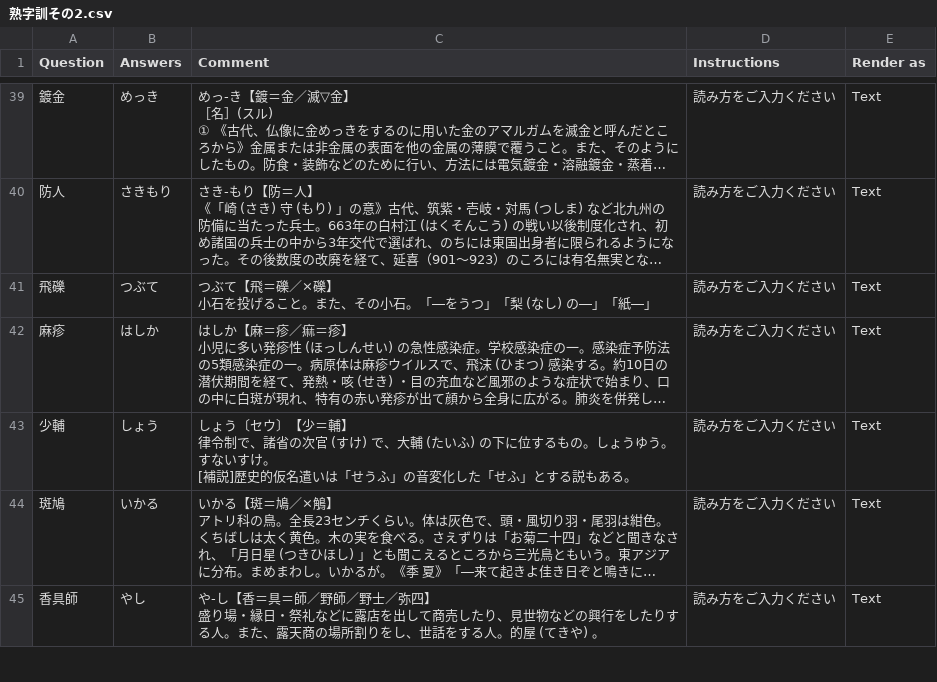
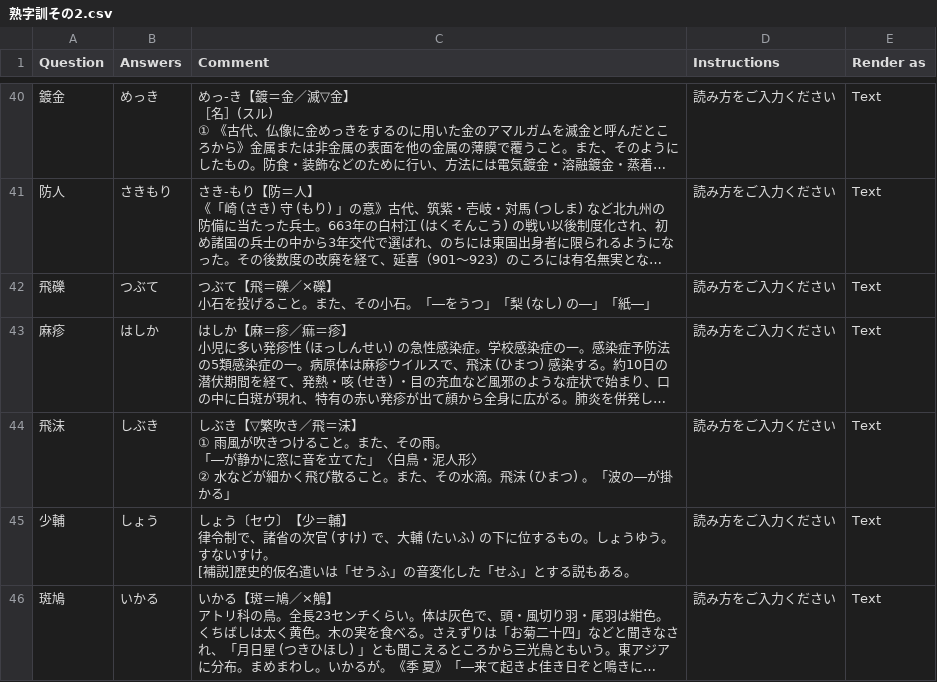
Before and after one commit to SalwynnJP/YomitanQuest, a CSV file: decks/熟字訓その2.csv, drawn as a sheet; only a part is shown, gaps mark what is left out; the shorter side is filled out with more unchanged rows; long unchanged cells end in …; ↵ is a line break in a cell; the diff covers the shown part only; the diff names each change by its address in the sheet, - before the commit and + after, or states it on an @@ line.

Commit message:
Update 熟字訓その2.csv

```diff
--- a/decks/熟字訓その2.csv
+++ b/decks/熟字訓その2.csv
+row 44: 飛沫 | しぶき | しぶき【▽繁吹き／飛＝沫】 ↵ ① 雨風が吹きつけること。また、その雨。 ↵ 「―が静かに窓に音を立てた」〈白鳥・泥人形〉 ↵ ② 水などが細かく飛び散ること。また、その水滴。飛沫 (ひまつ) 。「波の―が掛かる」 | 読み方をご入力ください | Text
```
Also changed, not shown: 2 added rows and 1 edited cell elsewhere in this file.
